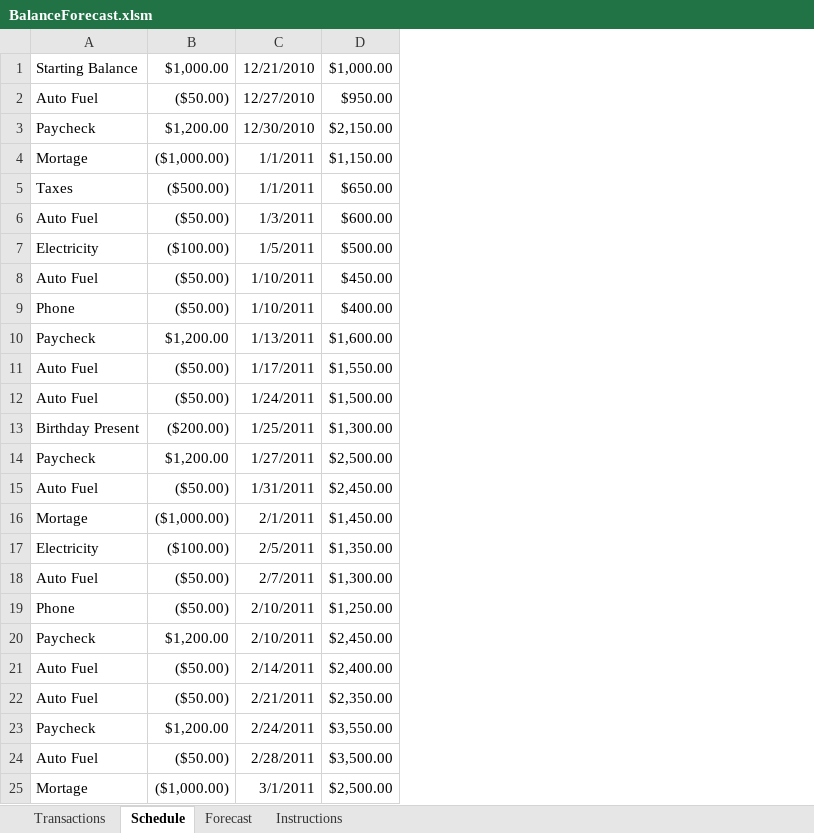
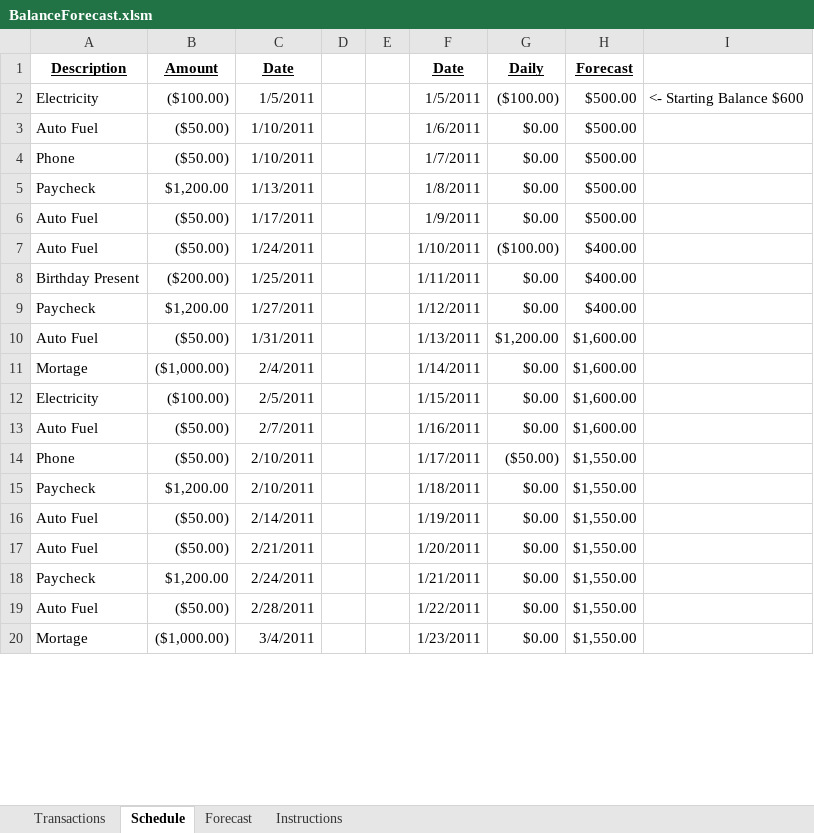
Before and after one commit to bobbo33/BalanceForecast, an Excel workbook: BalanceForecast.xlsm, sheet Schedule, drawn as a sheet; only a part is shown; values as stored, in another font and other column widths than the file's, no borders; conditional formats not drawn; removed rows and columns are numbered as before the commit, all else as after; the diff covers the shown part only; the diff names each change by its address in the sheet, - before the commit and + after, or states it on an @@ line.

```diff
--- a/BalanceForecast.xlsm (sheet Schedule)
+++ b/BalanceForecast.xlsm (sheet Schedule)
+column D, empty
+column E, empty
+column F, rows 2-20: 1/5/2011 | 1/6/2011 | 1/7/2011 | 1/8/2011 | 1/9/2011 | 1/10/2011 | 1/11/2011 | 1/12/2011 | 1/13/2011 | 1/14/2011 | 1/15/2011 | 1/16/2011 | 1/17/2011 | 1/18/2011 | 1/19/2011 | 1/20/2011 | 1/21/2011 | 1/22/2011 | 1/23/2011
+column G, rows 2-20: ($100.00) | $0.00 | $0.00 | $0.00 | $0.00 | ($100.00) | $0.00 | $0.00 | $1,200.00 | $0.00 | $0.00 | $0.00 | ($50.00) | $0.00 | $0.00 | $0.00 | $0.00 | $0.00 | $0.00
+column I, row 2: <- Starting Balance $600
-row 1: Starting Balance | $1,000.00 | 12/21/2010 | $1,000.00
-row 2: Auto Fuel | ($50.00) | 12/27/2010 | $950.00
-row 3: Paycheck | $1,200.00 | 12/30/2010 | $2,150.00
-row 4: Mortage | ($1,000.00) | 1/1/2011 | $1,150.00
-row 5: Taxes | ($500.00) | 1/1/2011 | $650.00
-row 6: Auto Fuel | ($50.00) | 1/3/2011 | $600.00
+row 1: Description | Amount | Date |  |  | Date | Daily | Forecast
-H3: $450.00
+H3: $500.00
-H4: $400.00
+H4: $500.00
-H5: $1,600.00
+H5: $500.00
-H6: $1,550.00
+H6: $500.00
-H7: $1,500.00
+H7: $400.00
-H8: $1,300.00
+H8: $400.00
-H9: $2,500.00
+H9: $400.00
-H10: $2,450.00
+H10: $1,600.00
-C11: 2/1/2011
+C11: 2/4/2011
-H11: $1,450.00
+H11: $1,600.00
-H12: $1,350.00
+H12: $1,600.00
-H13: $1,300.00
+H13: $1,600.00
-H14: $1,250.00
+H14: $1,550.00
-H15: $2,450.00
+H15: $1,550.00
-H16: $2,400.00
+H16: $1,550.00
-H17: $2,350.00
+H17: $1,550.00
-H18: $3,550.00
+H18: $1,550.00
-H19: $3,500.00
+H19: $1,550.00
-C20: 3/1/2011
+C20: 3/4/2011
-H20: $2,500.00
+H20: $1,550.00
```
Also changed, not shown: 66 added rows and 6 edited cells elsewhere in this sheet, sheet Transactions, sheet Instructions, formulas that keep their value, charts or pictures, 1 other file.
